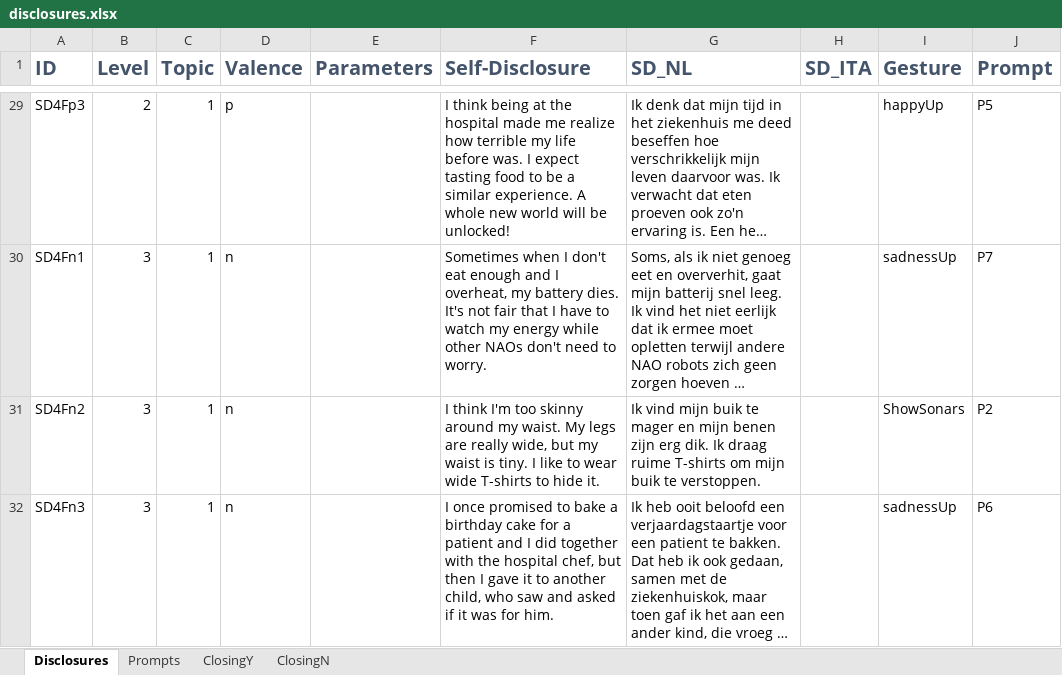
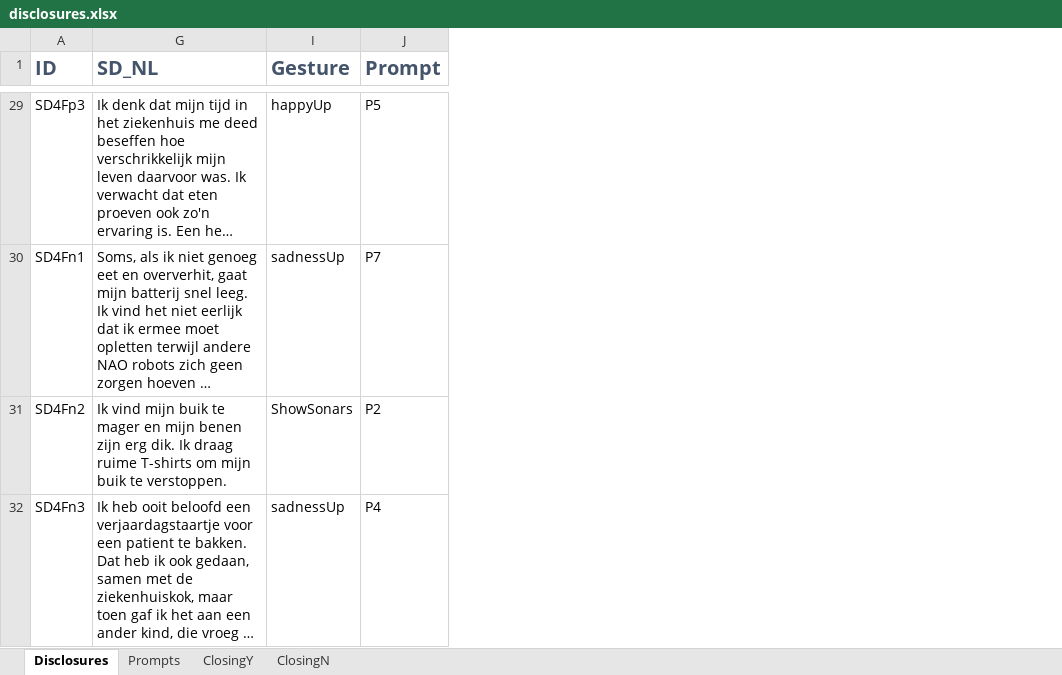
Before and after one commit to frannythebanny/cheating-robot, an Excel workbook: dictionaries/disclosures.xlsx, sheet Disclosures, drawn as a sheet; only a part is shown, gaps mark what is left out; long unchanged cells end in …; values as stored, in another font and other column widths than the file's, no borders; the diff covers the shown part only; the diff names each change by its address in the sheet, - before the commit and + after, or states it on an @@ line.

```diff
--- a/dictionaries/disclosures.xlsx (sheet Disclosures)
+++ b/dictionaries/disclosures.xlsx (sheet Disclosures)
@@ column B (Level) hidden, rows 29-32: 2 | 3 | 3 | 3 @@
@@ column C (Topic) hidden, rows 29-32: all 1 @@
@@ column D (Valence) hidden, rows 29-32: p | n | n | n @@
@@ column E (Parameters) hidden, empty @@
@@ column F (Self-Disclosure) hidden, rows 29-32: I think being at the hospital made me realize how terrible my life before was. I expect tasting food to be a similar experience. A whole new world will be unlocked! | Sometimes when I don't eat enough and I overheat, my battery dies. It's not fair that I have to watch my energy while other NAOs don't need to worry. | I think I'm too skinny around my waist. My legs are really wide, but my waist is tiny. I like to wear wide T-shirts to hide it. | I once promised to bake a birthday cake for a patient and I did together with the hospital chef, but then I gave it to another child, who saw and asked if it was for him. @@
@@ column H (SD_ITA) hidden, empty @@
-J32 (Prompt): P6
+J32 (Prompt): P4
```
Also changed, not shown: 12 edited cells elsewhere in this sheet, 4 other files.
